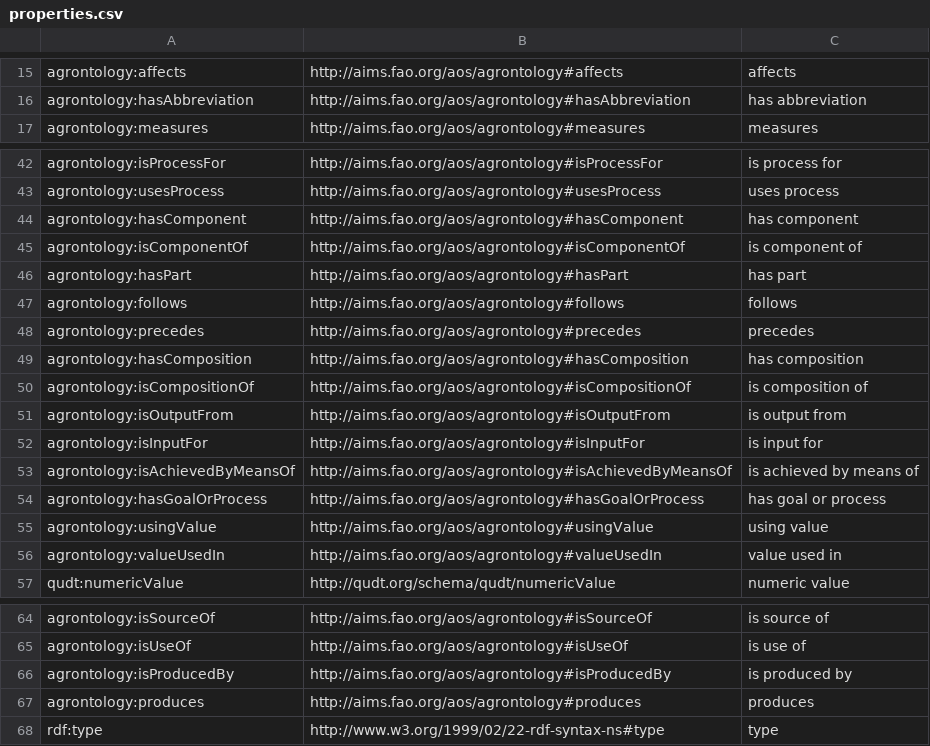
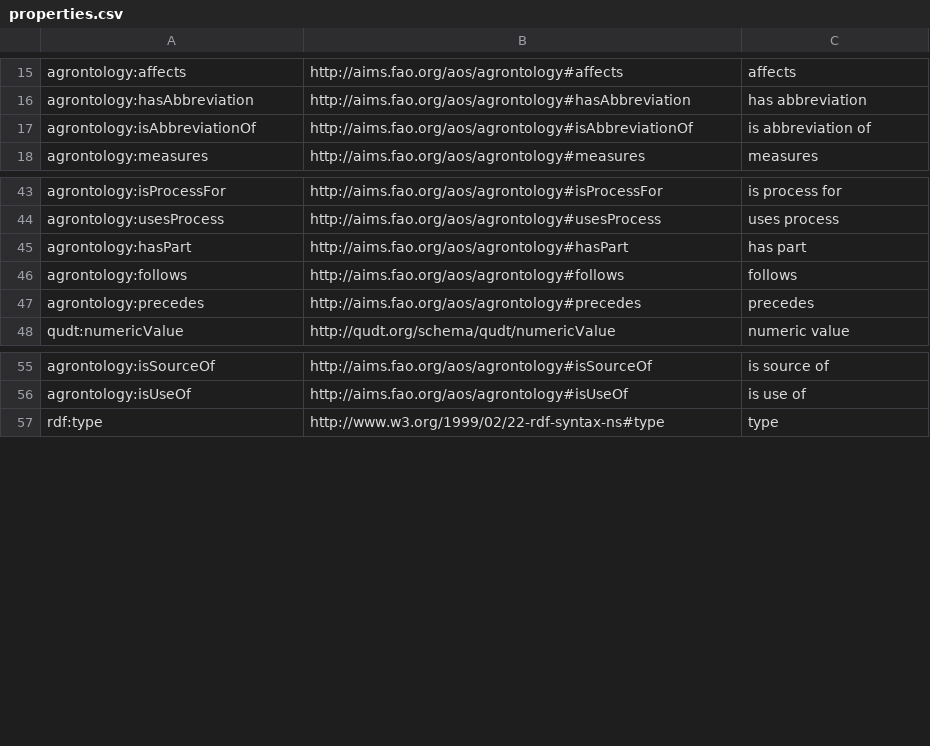
Before and after one commit to soilwise-he/soil-health-knowledge-graph, a CSV file: in_ontovocabs/properties.csv, drawn as a sheet; only a part is shown, gaps mark what is left out.

```diff
--- a/in_ontovocabs/properties.csv
+++ b/in_ontovocabs/properties.csv
@@ -16,2 +16,3 @@ agrontology:affects,http://aims.fao.org/aos/agrontology#affects,affects
 agrontology:hasAbbreviation,http://aims.fao.org/aos/agrontology#hasAbbreviation,has abbreviation
+agrontology:isAbbreviationOf,http://aims.fao.org/aos/agrontology#isAbbreviationOf,is abbreviation of
 agrontology:measures,http://aims.fao.org/aos/agrontology#measures,measures
@@ -43,4 +44,2 @@ agrontology:isProcessFor,http://aims.fao.org/aos/agrontology#isProcessFor,is pro
 agrontology:usesProcess,http://aims.fao.org/aos/agrontology#usesProcess,uses process
-agrontology:hasComponent,http://aims.fao.org/aos/agrontology#hasComponent,has component
-agrontology:isComponentOf,http://aims.fao.org/aos/agrontology#isComponentOf,is component of
 agrontology:hasPart,http://aims.fao.org/aos/agrontology#hasPart,has part
@@ -48,10 +47,2 @@ agrontology:follows,http://aims.fao.org/aos/agrontology#follows,follows
 agrontology:precedes,http://aims.fao.org/aos/agrontology#precedes,precedes
-agrontology:hasComposition,http://aims.fao.org/aos/agrontology#hasComposition,has composition
-agrontology:isCompositionOf,http://aims.fao.org/aos/agrontology#isCompositionOf,is composition of
-agrontology:isOutputFrom,http://aims.fao.org/aos/agrontology#isOutputFrom,is output from
-agrontology:isInputFor,http://aims.fao.org/aos/agrontology#isInputFor,is input for
-agrontology:isAchievedByMeansOf,http://aims.fao.org/aos/agrontology#isAchievedByMeansOf,is achieved by means of
-agrontology:hasGoalOrProcess,http://aims.fao.org/aos/agrontology#hasGoalOrProcess,has goal or process
-agrontology:usingValue,http://aims.fao.org/aos/agrontology#usingValue,using value
-agrontology:valueUsedIn,http://aims.fao.org/aos/agrontology#valueUsedIn,value used in
 qudt:numericValue,http://qudt.org/schema/qudt/numericValue,numeric value
@@ -65,4 +56,2 @@ agrontology:isSourceOf,http://aims.fao.org/aos/agrontology#isSourceOf,is source
 agrontology:isUseOf,http://aims.fao.org/aos/agrontology#isUseOf,is use of
-agrontology:isProducedBy,http://aims.fao.org/aos/agrontology#isProducedBy,is produced by
-agrontology:produces,http://aims.fao.org/aos/agrontology#produces,produces
 rdf:type,http://www.w3.org/1999/02/22-rdf-syntax-ns#type,type
```
Also changed, not shown: in_ontovocabs/classes.csv, in_ontovocabs/prop_mapping.csv.
